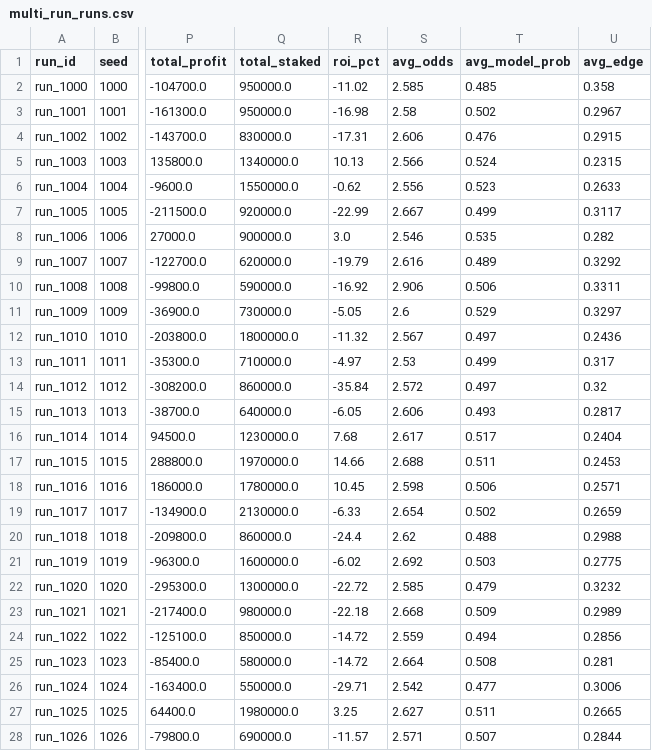
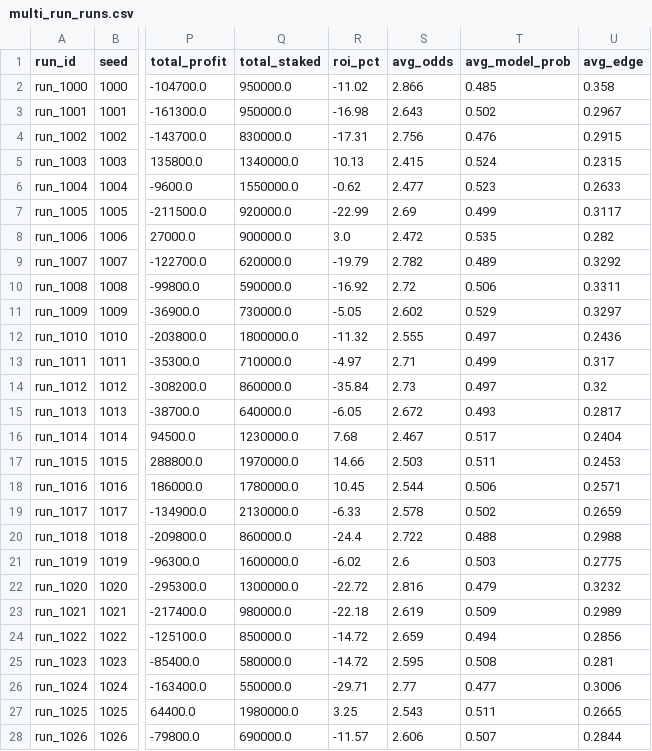
Before and after one commit to ojasvigoel598/qunatative-ML, a CSV file: backtests/results/agent_sim/multi_run_runs.csv, drawn as a sheet; only a part is shown, gaps mark what is left out; the diff covers the shown part only; the diff names each change by its address in the sheet, - before the commit and + after, or states it on an @@ line.

Commit message:
Refresh 100-seed multi-league walk-forward aggregate results
Regenerated with the corrected bookmaker margin on real 2022-2026 data:
100 independent randomised walk-forward runs, aggregate CSV now matches
the fixed world (honest negative mean ROI, zero leakage flags).

```diff
--- a/backtests/results/agent_sim/multi_run_runs.csv
+++ b/backtests/results/agent_sim/multi_run_runs.csv
-S2 (avg_odds): 2.585
+S2 (avg_odds): 2.866
-S3 (avg_odds): 2.58
+S3 (avg_odds): 2.643
-S4 (avg_odds): 2.606
+S4 (avg_odds): 2.756
-S5 (avg_odds): 2.566
+S5 (avg_odds): 2.415
-S6 (avg_odds): 2.556
+S6 (avg_odds): 2.477
-S7 (avg_odds): 2.667
+S7 (avg_odds): 2.69
-S8 (avg_odds): 2.546
+S8 (avg_odds): 2.472
-S9 (avg_odds): 2.616
+S9 (avg_odds): 2.782
-S10 (avg_odds): 2.906
+S10 (avg_odds): 2.72
-S11 (avg_odds): 2.6
+S11 (avg_odds): 2.602
-S12 (avg_odds): 2.567
+S12 (avg_odds): 2.555
-S13 (avg_odds): 2.53
+S13 (avg_odds): 2.71
-S14 (avg_odds): 2.572
+S14 (avg_odds): 2.73
-S15 (avg_odds): 2.606
+S15 (avg_odds): 2.672
-S16 (avg_odds): 2.617
+S16 (avg_odds): 2.467
-S17 (avg_odds): 2.688
+S17 (avg_odds): 2.503
-S18 (avg_odds): 2.598
+S18 (avg_odds): 2.544
-S19 (avg_odds): 2.654
+S19 (avg_odds): 2.578
-S20 (avg_odds): 2.62
+S20 (avg_odds): 2.722
-S21 (avg_odds): 2.692
+S21 (avg_odds): 2.6
-S22 (avg_odds): 2.585
+S22 (avg_odds): 2.816
-S23 (avg_odds): 2.668
+S23 (avg_odds): 2.619
-S24 (avg_odds): 2.559
+S24 (avg_odds): 2.659
-S25 (avg_odds): 2.664
+S25 (avg_odds): 2.595
-S26 (avg_odds): 2.542
+S26 (avg_odds): 2.77
-S27 (avg_odds): 2.627
+S27 (avg_odds): 2.543
-S28 (avg_odds): 2.571
+S28 (avg_odds): 2.606
```
Also changed, not shown: 73 edited cells elsewhere in this file.
